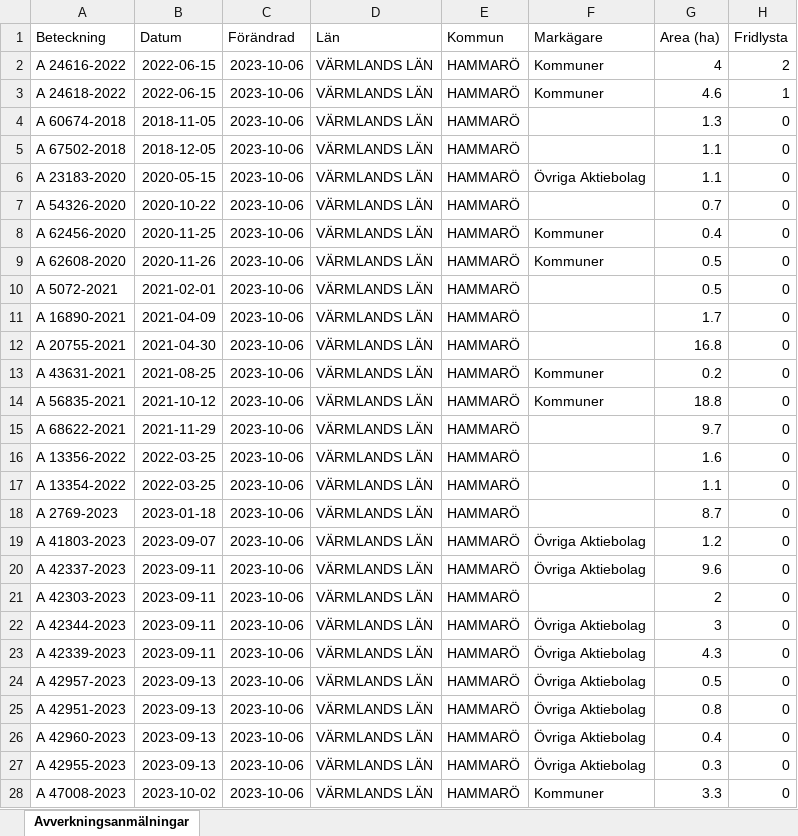
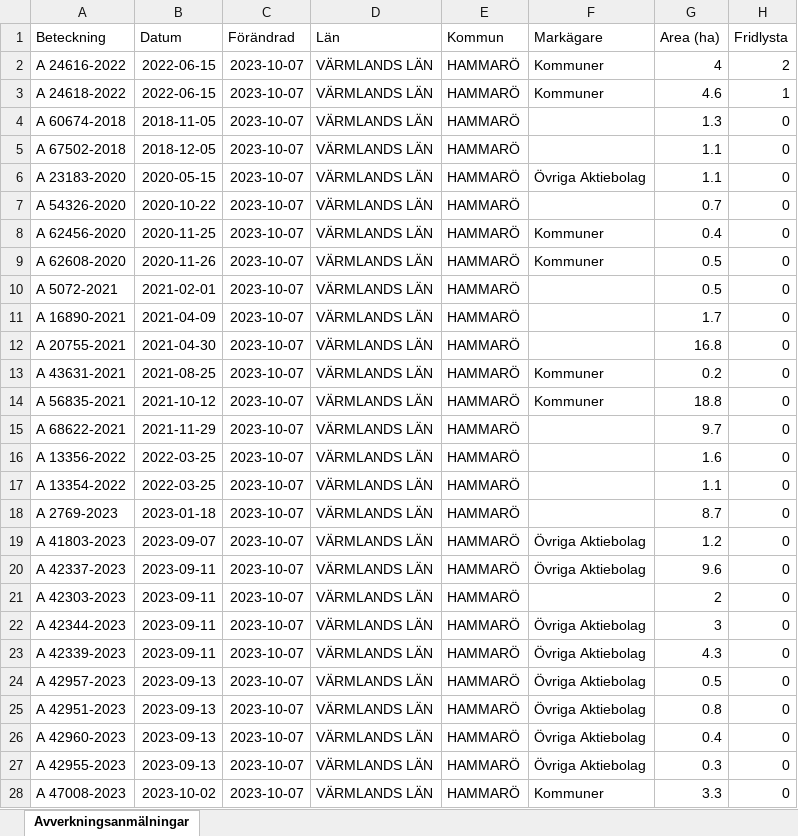
Before and after one commit to klasma/Logging_HAMMARO, an Excel workbook: Översikt HAMMARÖ.xlsx, sheet Avverkningsanmälningar, drawn as a sheet; only a part is shown; values as stored, in another font and other column widths than the file's, no borders; the diff covers the shown part only; the diff names each change by its address in the sheet, - before the commit and + after, or states it on an @@ line.

```diff
--- a/Översikt HAMMARÖ.xlsx (sheet Avverkningsanmälningar)
+++ b/Översikt HAMMARÖ.xlsx (sheet Avverkningsanmälningar)
-C2:C28 (Förändrad): 2023-10-06
+C2:C28 (Förändrad): 2023-10-07
```
Also changed, not shown: 1 edited cell elsewhere in this sheet, artfynd/A 24616-2022.xlsx, artfynd/A 24618-2022.xlsx, 9 other files.
